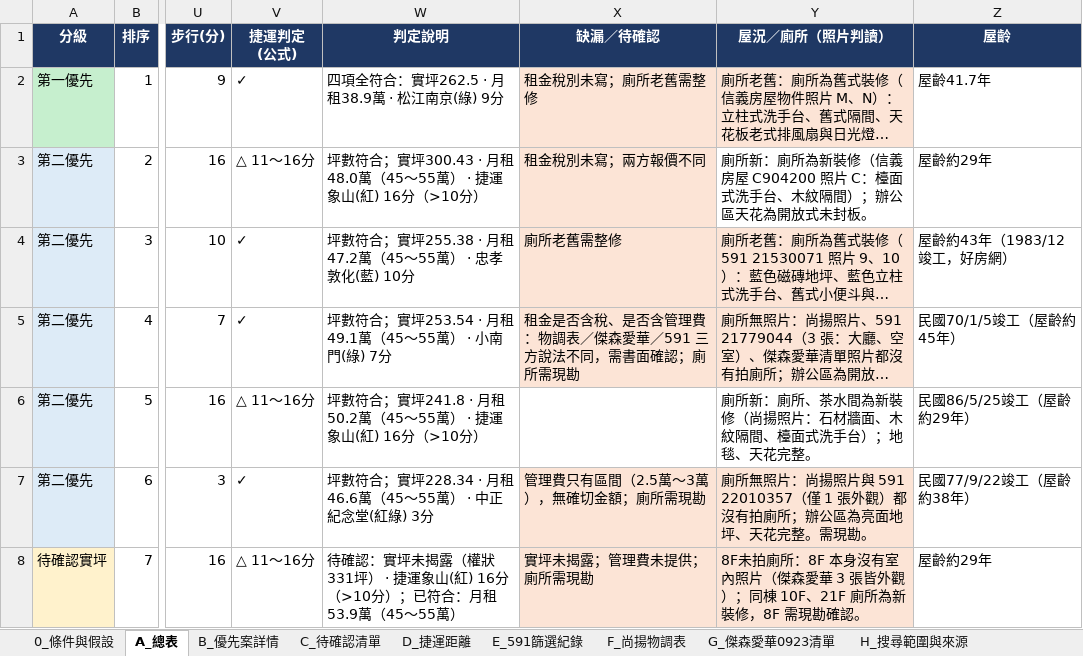
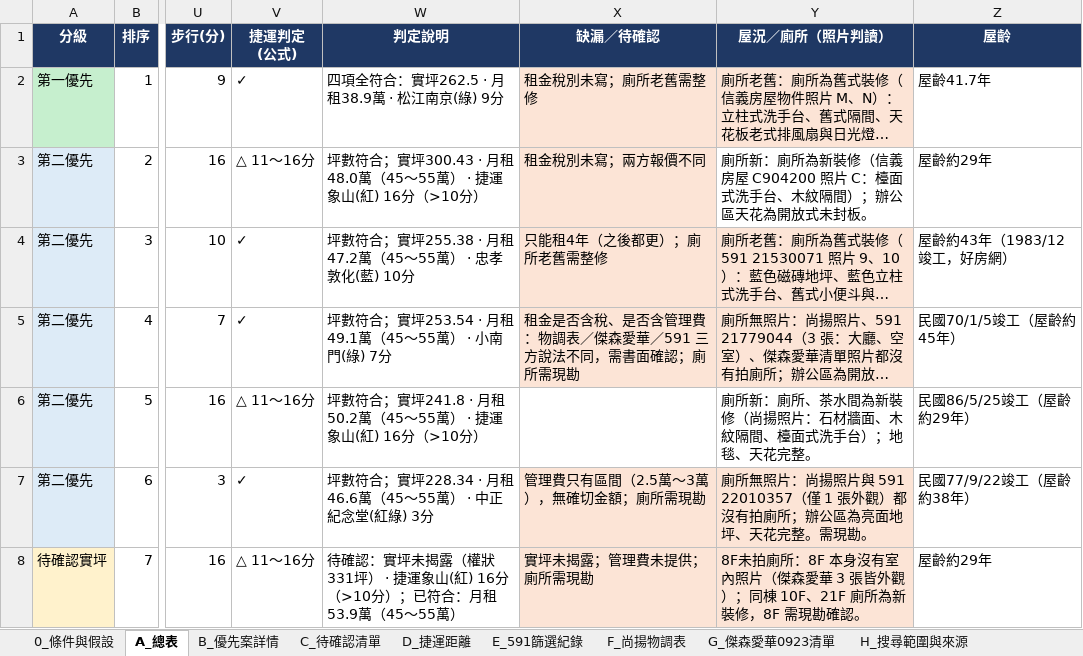
Before and after one commit to kevinashowtimes-web/showtime-office-dashboard, an Excel workbook: office-analysis.xlsx, sheet A_總表, drawn as a sheet; only a part is shown, gaps mark what is left out; long unchanged cells end in …; values as stored, in another font and other column widths than the file's, no borders; charts and pictures not drawn; the diff names each change by its address in the sheet, - before the commit and + after, or states it on an @@ line.

```diff
--- a/office-analysis.xlsx (sheet A_總表)
+++ b/office-analysis.xlsx (sheet A_總表)
-X4 (缺漏／待確認): 廁所老舊需整修
+X4 (缺漏／待確認): 只能租4年（之後都更）；廁所老舊需整修
```
Also changed, not shown: sheet C_待確認清單, sheet B_優先案詳情, 1 other file.
